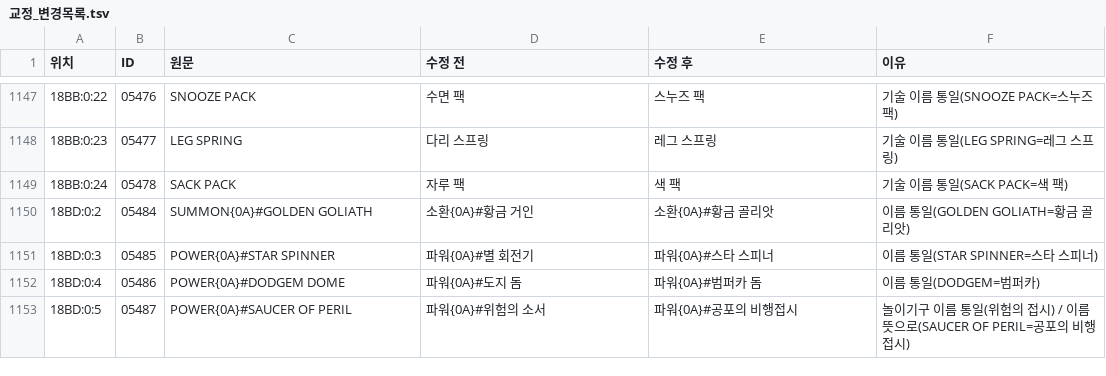
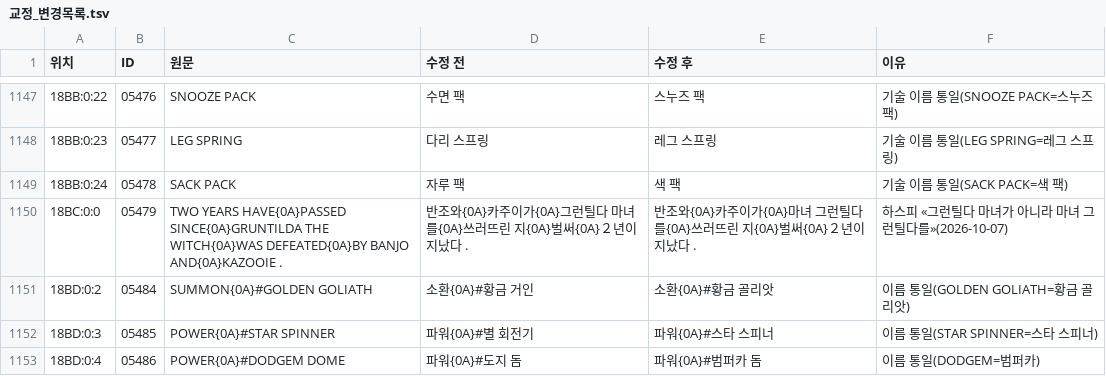
Before and after one commit to hospi0/banjotooie-kr-patch, a TSV file: work/text/교정_변경목록.tsv, drawn as a sheet; only a part is shown, gaps mark what is left out; the shorter side is filled out with more unchanged rows.

```diff
--- a/work/text/교정_변경목록.tsv
+++ b/work/text/교정_변경목록.tsv
@@ -1149,2 +1149,3 @@
 18BB:0:24	05478	SACK PACK	자루 팩	색 팩	기술 이름 통일(SACK PACK=색 팩)
+18BC:0:0	05479	TWO YEARS HAVE{0A}PASSED SINCE{0A}GRUNTILDA THE WITCH{0A}WAS DEFEATED{0A}BY BANJO AND{0A}KAZOOIE .	반조와{0A}카주이가{0A}그런틸다 마녀를{0A}쓰러뜨린 지{0A}벌써{0A}２년이 지났다 .	반조와{0A}카주이가{0A}마녀 그런틸다를{0A}쓰러뜨린 지{0A}벌써{0A}２년이 지났다 .	하스피 «그런틸다 마녀가 아니라 마녀 그런틸다를»(2026-10-07)
 18BD:0:2	05484	SUMMON{0A}#GOLDEN GOLIATH	소환{0A}#황금 거인	소환{0A}#황금 골리앗	이름 통일(GOLDEN GOLIATH=황금 골리앗)
```
Also changed, not shown: work/text/bt_fixes.tsv, work/text/fixed/bt_text_012_ko.tsv, 12 other files.
